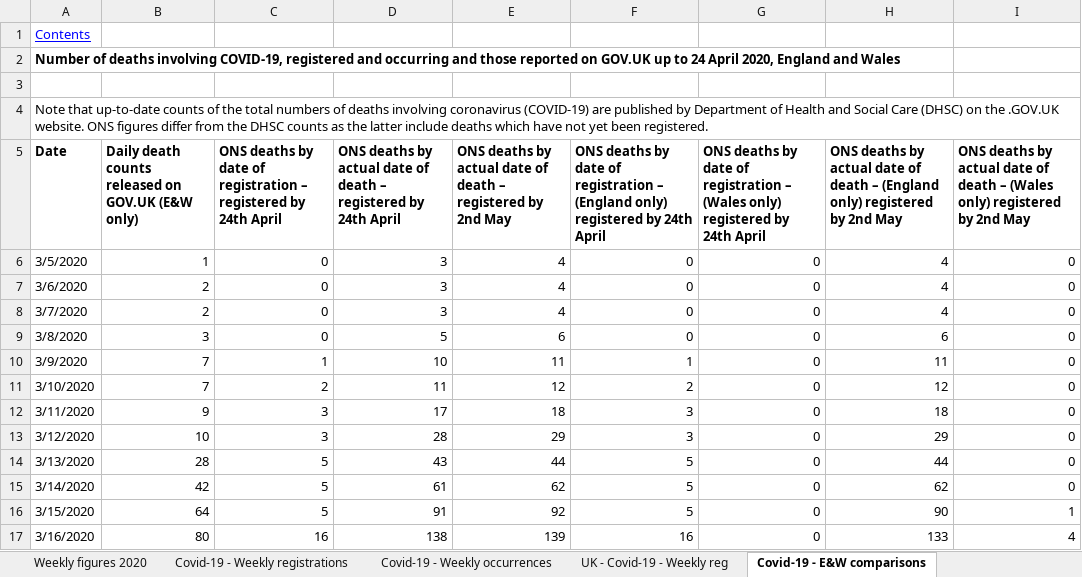
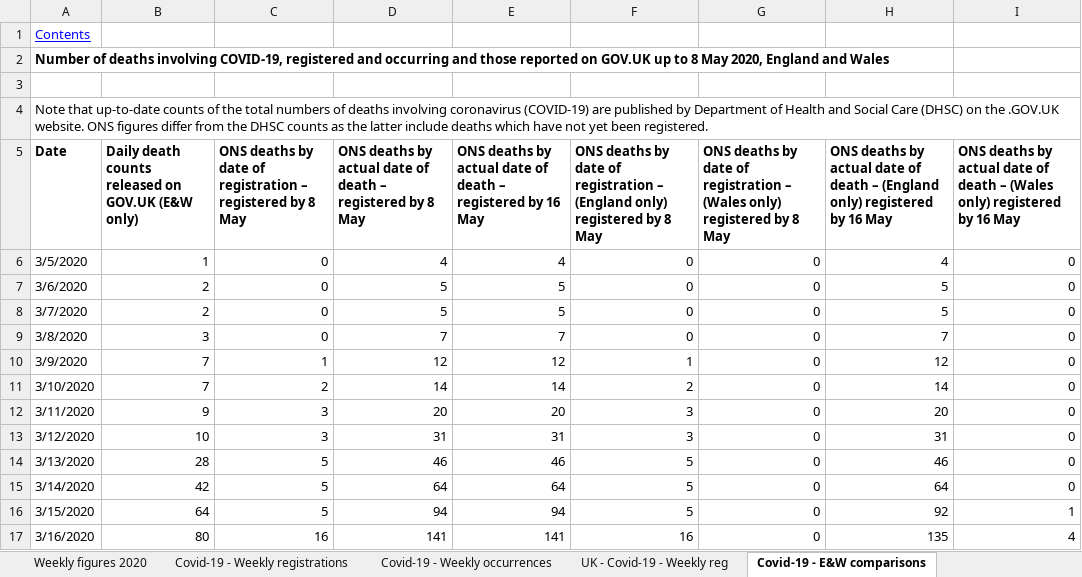
Before and after one commit to covid-19-Re/covid19-additionalData, an Excel workbook: excessDeath/Excess_death_UK.xlsx, sheet Covid-19 - E&W comparisons, drawn as a sheet; only a part is shown; values as stored, in another font and other column widths than the file's, no borders; the diff covers the shown part only; the diff names each change by its address in the sheet, - before the commit and + after, or states it on an @@ line.

```diff
--- a/excessDeath/Excess_death_UK.xlsx (sheet Covid-19 - E&W comparisons)
+++ b/excessDeath/Excess_death_UK.xlsx (sheet Covid-19 - E&W comparisons)
-A2 (Date): …up to 24 April 2020, England…
+A2 (Date): …up to 8 May 2020, England…
-C5: …registered by 24th April
+C5: …registered by 8 May
-D5: …registered by 24th April
+D5: …registered by 8 May
-E5: …registered by 2nd May
+E5: …registered by 16 May
-F5: …registered by 24th April
+F5: …registered by 8 May
-G5: …registered by 24th April
+G5: …registered by 8 May
-H5: …registered by 2nd May
+H5: …registered by 16 May
-I5: …registered by 2nd May
+I5: …registered by 16 May
-D6: 3
+D6: 4
-D7:D8: 3
+D7:D8: 5
-E7:E8: 4
+E7:E8: 5
-H7:H8: 4
+H7:H8: 5
-D9: 5
+D9: 7
-E9: 6
+E9: 7
-H9: 6
+H9: 7
-D10: 10
+D10: 12
-E10: 11
+E10: 12
-H10: 11
+H10: 12
-D11: 11
+D11: 14
-E11: 12
+E11: 14
-H11: 12
+H11: 14
-D12: 17
+D12: 20
-E12: 18
+E12: 20
-H12: 18
+H12: 20
-D13: 28
+D13: 31
-E13: 29
+E13: 31
-H13: 29
+H13: 31
-D14: 43
+D14: 46
-E14: 44
+E14: 46
-H14: 44
+H14: 46
-D15: 61
+D15: 64
-E15: 62
+E15: 64
-H15: 62
+H15: 64
-D16: 91
+D16: 94
-E16: 92
+E16: 94
-H16: 90
+H16: 92
-D17: 138
+D17: 141
-E17: 139
+E17: 141
-H17: 133
+H17: 135
```
Also changed, not shown: 14 added rows and 197 edited cells elsewhere in this sheet, sheet Covid-19 - Weekly occurrences, sheet Covid-19 - England comparisons, sheet Covid-19 - Wales comparison, sheet Weekly figures 2020, sheet Covid-19 - Place of occurrence, sheet Covid-19 - Weekly registrations, 2 more sheets, 1 other file.
